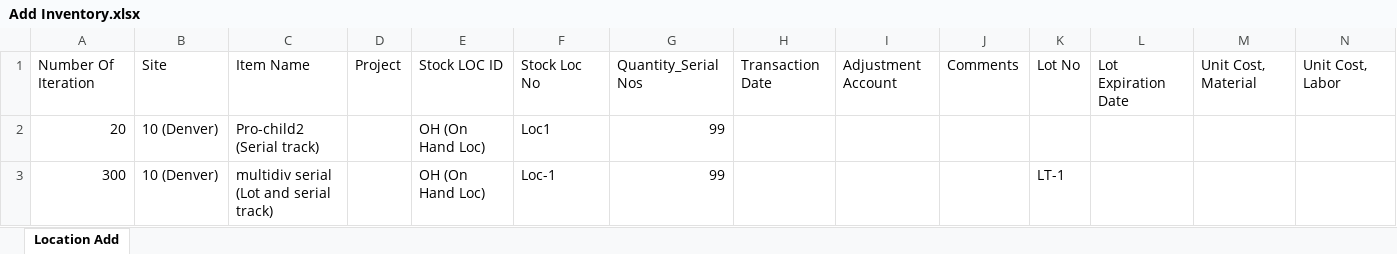
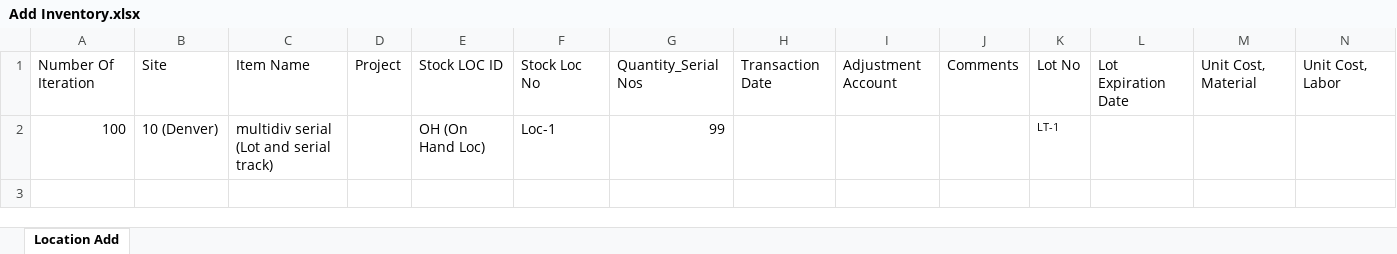
Before and after one commit to msuryawanshi20/rstk_PROVAR-COPADO, an Excel workbook: templates/AutomationOrg/Add Inventory.xlsx, sheet Location Add, drawn as a sheet; only a part is shown; values as stored, in another font and other column widths than the file's, no borders; removed rows and columns are numbered as before the commit, all else as after; rows hold the shown columns only; the diff names each change by its address in the sheet, - before the commit and + after, or states it on an @@ line.

```diff
--- a/templates/AutomationOrg/Add Inventory.xlsx (sheet Location Add)
+++ b/templates/AutomationOrg/Add Inventory.xlsx (sheet Location Add)
-row 2: 20 | 10 (Denver) | Pro-child2 (Serial track) |  | OH (On Hand Loc) | Loc1 | 99
-A2: 300
+A2: 100
@@ K2 text size: smaller @@
```
Also changed, not shown: templates/AutomationOrg/Create Engineering Item Master.xlsx, templates/AutomationOrg/RMA Complete Flow(Issue Credit)-SO TO RMA Receipt To Create Credit Memo.xlsx, 39 other files.
